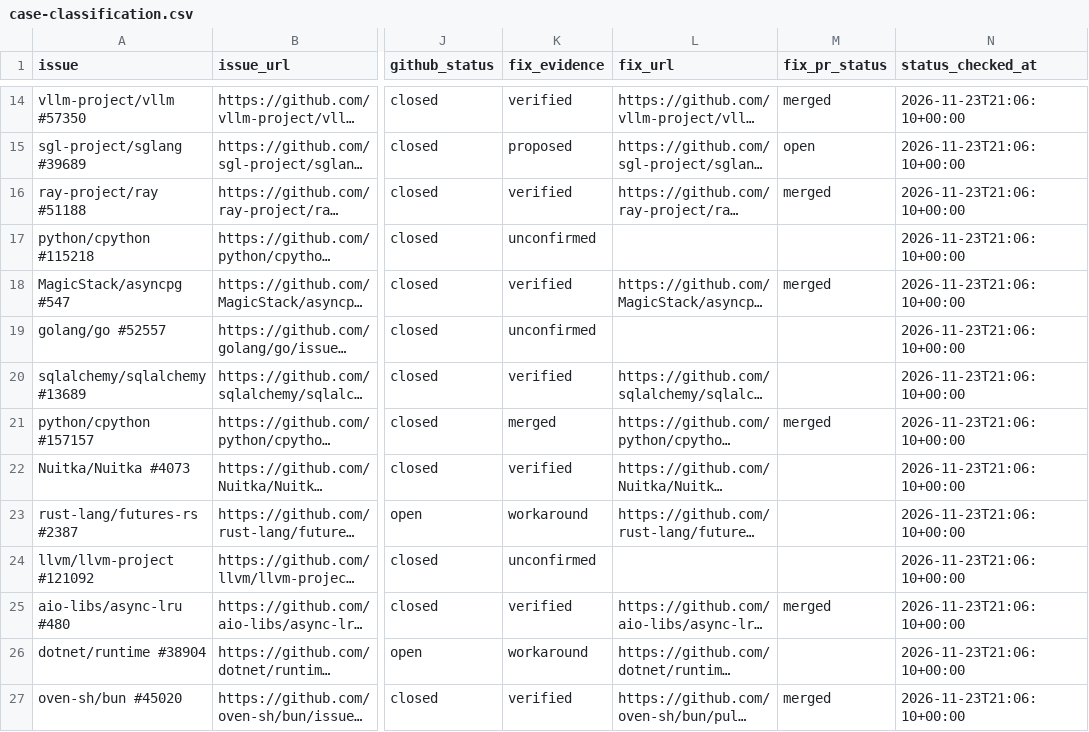
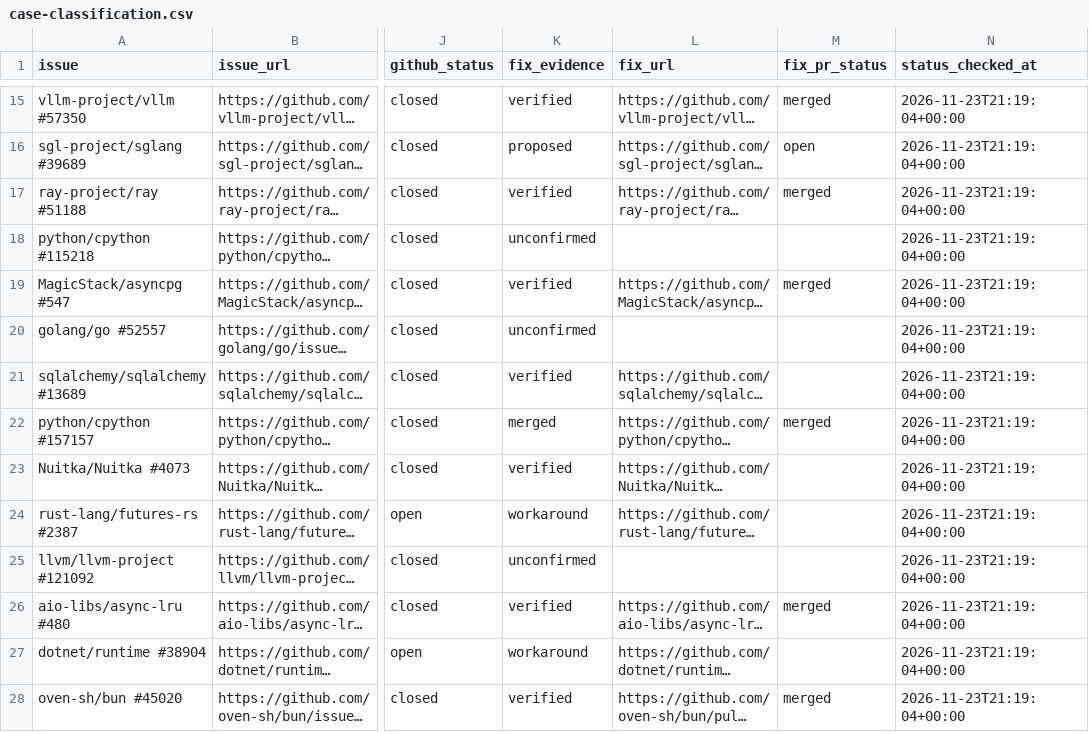
Before and after one commit to fzh0u/coroperf, a CSV file: data/case-classification.csv, drawn as a sheet; only a part is shown, gaps mark what is left out; long unchanged cells end in …; addresses are those after the commit; the diff covers the shown part only; the diff names each change by its address in the sheet, - before the commit and + after, or states it on an @@ line.

```diff
--- a/data/case-classification.csv
+++ b/data/case-classification.csv
-N15:N28 (status_checked_at): 2026-11-23T21:06:10+00:00
+N15:N28 (status_checked_at): 2026-11-23T21:19:04+00:00
```
Also changed, not shown: 1 added row and 67 edited cells elsewhere in this file, 13 other files.
